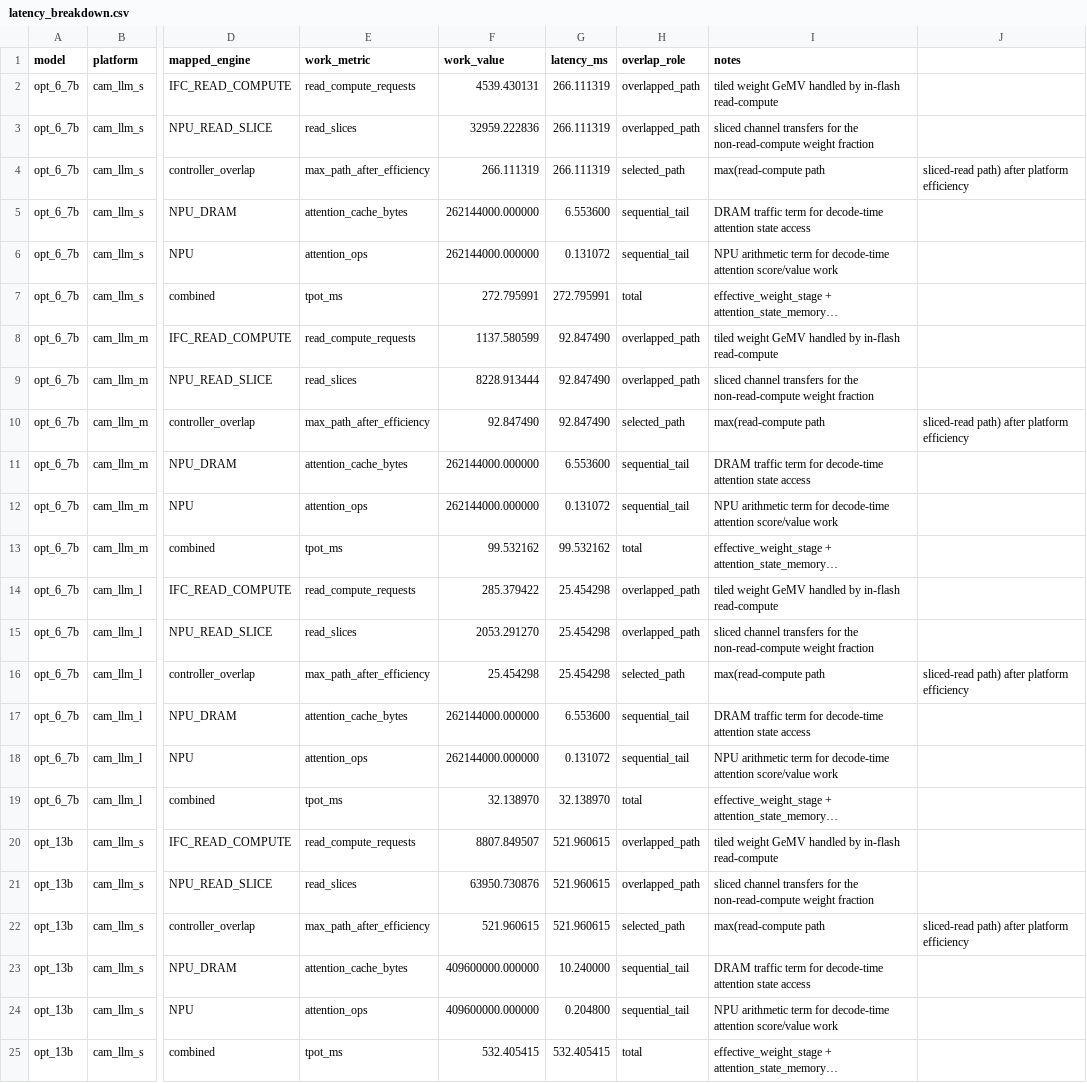
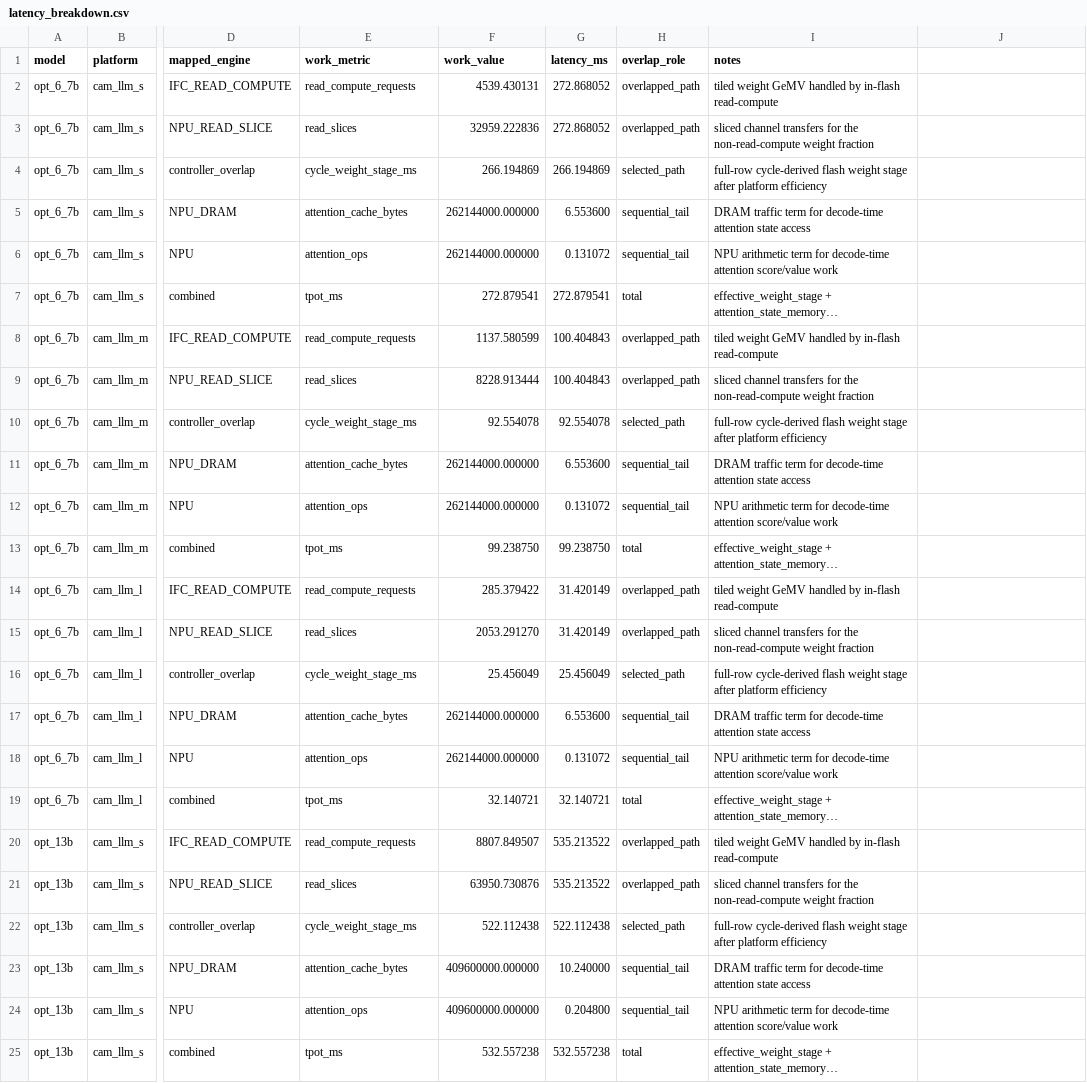
Before and after one commit to dengls24/IFC-cambricon-llm, a CSV file: results/latency_breakdown.csv, drawn as a sheet; only a part is shown, gaps mark what is left out; long unchanged cells end in …; the diff covers the shown part only; the diff names each change by its address in the sheet, - before the commit and + after, or states it on an @@ line.

```diff
--- a/results/latency_breakdown.csv
+++ b/results/latency_breakdown.csv
-G2:G3 (latency_ms): 266.111319
+G2:G3 (latency_ms): 272.868052
-E4 (work_metric): max_path_after_efficiency
+E4 (work_metric): cycle_weight_stage_ms
-F4 (work_value): 266.111319
+F4 (work_value): 266.194869
-G4 (latency_ms): 266.111319
+G4 (latency_ms): 266.194869
-I4 (notes): max(read-compute path
+I4 (notes): full-row cycle-derived flash weight stage after platform efficiency
-J4: sliced-read path) after platform efficiency
+J4: (empty)
-F7 (work_value): 272.795991
+F7 (work_value): 272.879541
-G7 (latency_ms): 272.795991
+G7 (latency_ms): 272.879541
-G8:G9 (latency_ms): 92.847490
+G8:G9 (latency_ms): 100.404843
-E10 (work_metric): max_path_after_efficiency
+E10 (work_metric): cycle_weight_stage_ms
-F10 (work_value): 92.847490
+F10 (work_value): 92.554078
-G10 (latency_ms): 92.847490
+G10 (latency_ms): 92.554078
-I10 (notes): max(read-compute path
+I10 (notes): full-row cycle-derived flash weight stage after platform efficiency
-J10: sliced-read path) after platform efficiency
+J10: (empty)
-F13 (work_value): 99.532162
+F13 (work_value): 99.238750
-G13 (latency_ms): 99.532162
+G13 (latency_ms): 99.238750
-G14:G15 (latency_ms): 25.454298
+G14:G15 (latency_ms): 31.420149
-E16 (work_metric): max_path_after_efficiency
+E16 (work_metric): cycle_weight_stage_ms
-F16 (work_value): 25.454298
+F16 (work_value): 25.456049
-G16 (latency_ms): 25.454298
+G16 (latency_ms): 25.456049
-I16 (notes): max(read-compute path
+I16 (notes): full-row cycle-derived flash weight stage after platform efficiency
-J16: sliced-read path) after platform efficiency
+J16: (empty)
-F19 (work_value): 32.138970
+F19 (work_value): 32.140721
-G19 (latency_ms): 32.138970
+G19 (latency_ms): 32.140721
-G20:G21 (latency_ms): 521.960615
+G20:G21 (latency_ms): 535.213522
-E22 (work_metric): max_path_after_efficiency
+E22 (work_metric): cycle_weight_stage_ms
-F22 (work_value): 521.960615
+F22 (work_value): 522.112438
-G22 (latency_ms): 521.960615
+G22 (latency_ms): 522.112438
-I22 (notes): max(read-compute path
+I22 (notes): full-row cycle-derived flash weight stage after platform efficiency
-J22: sliced-read path) after platform efficiency
+J22: (empty)
-F25 (work_value): 532.405415
+F25 (work_value): 532.557238
-G25 (latency_ms): 532.405415
+G25 (latency_ms): 532.557238
```
Also changed, not shown: 153 edited cells elsewhere in this file, results/context_length_inference.csv, results/controller_timing_summary.csv, 45 other files.
